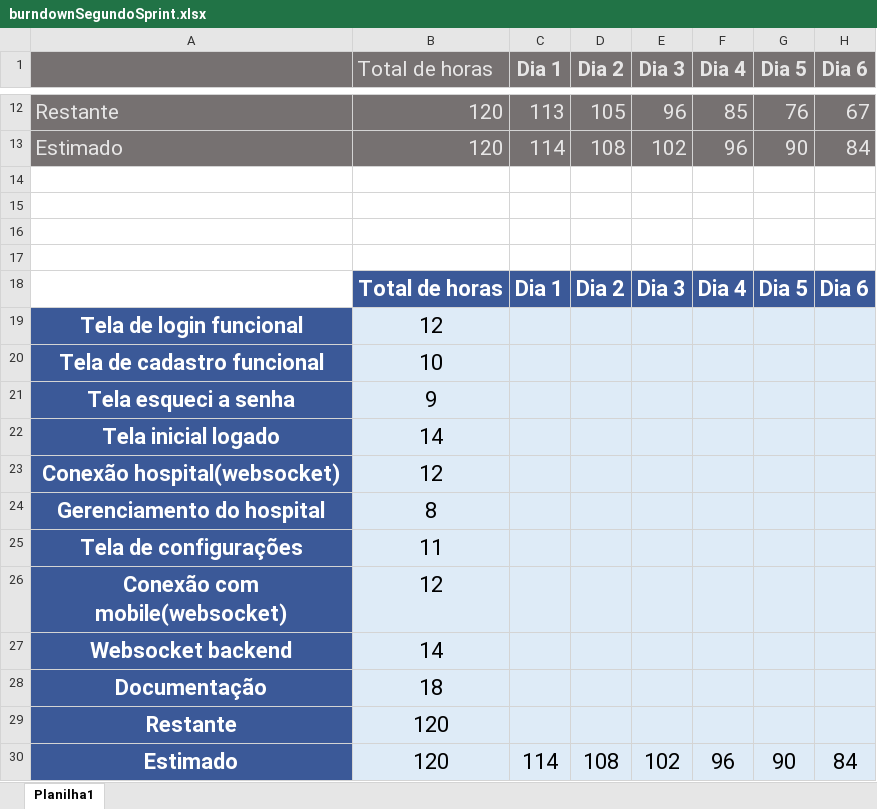
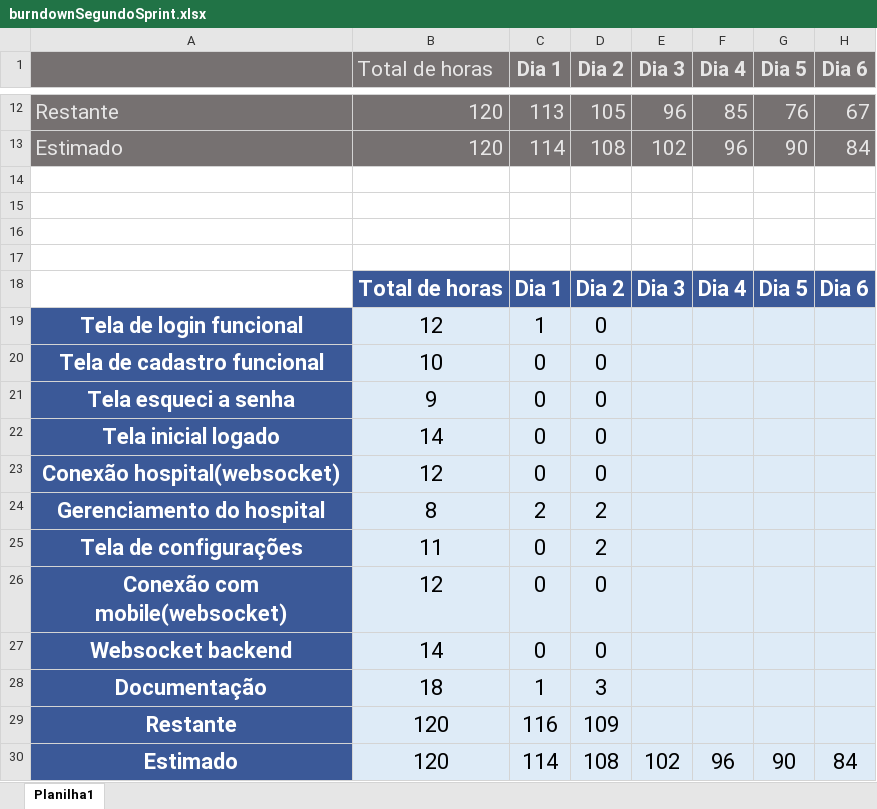
Before and after one commit to Silva4g/AAmed, an Excel workbook: documentacao/burndownSegundoSprint.xlsx, sheet Planilha1, drawn as a sheet; only a part is shown, gaps mark what is left out; values as stored, in another font and other column widths than the file's, no borders; charts and pictures not drawn; the diff names each change by its address in the sheet, - before the commit and + after, or states it on an @@ line.

```diff
--- a/documentacao/burndownSegundoSprint.xlsx (sheet Planilha1)
+++ b/documentacao/burndownSegundoSprint.xlsx (sheet Planilha1)
-C19 (Dia 1): (empty)
+C19 (Dia 1): 1
-D19:D23 (Dia 2): (empty)
+D19:D23 (Dia 2): 0
-C20:C23 (Dia 1): (empty)
+C20:C23 (Dia 1): 0
-C24 (Dia 1): (empty)
+C24 (Dia 1): 2
-D24:D25 (Dia 2): (empty)
+D24:D25 (Dia 2): 2
-C25:C27 (Dia 1): (empty)
+C25:C27 (Dia 1): 0
-D26:D27 (Dia 2): (empty)
+D26:D27 (Dia 2): 0
-C28 (Dia 1): (empty)
+C28 (Dia 1): 1
-D28 (Dia 2): (empty)
+D28 (Dia 2): 3
-C29 (Dia 1): (empty)
+C29 (Dia 1): 116
-D29 (Dia 2): (empty)
+D29 (Dia 2): 109
```
Also changed, not shown: charts or pictures, 4 other files.
